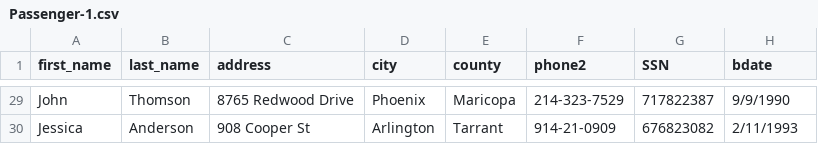
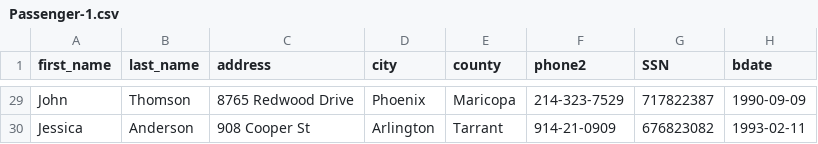
Before and after one commit to Nennechu/Project1_databases, a CSV file: datasets/Passenger-1.csv, drawn as a sheet; only a part is shown, gaps mark what is left out; the diff covers the shown part only; the diff names each change by its address in the sheet, - before the commit and + after, or states it on an @@ line.

```diff
--- a/datasets/Passenger-1.csv
+++ b/datasets/Passenger-1.csv
-H29 (bdate): 9/9/1990
+H29 (bdate): 1990-09-09
-H30 (bdate): 2/11/1993
+H30 (bdate): 1993-02-11
```
Also changed, not shown: 27 edited cells elsewhere in this file, 2 other files.
